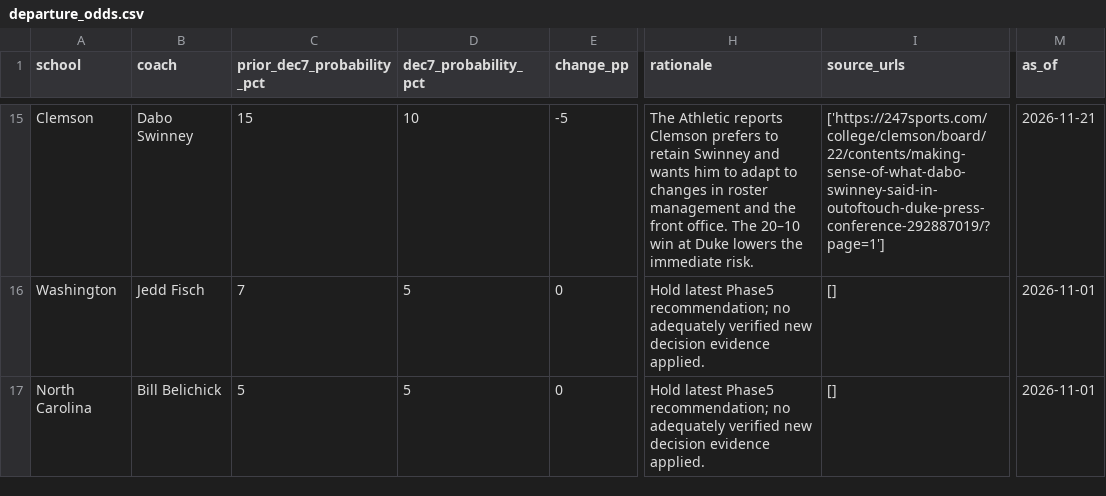
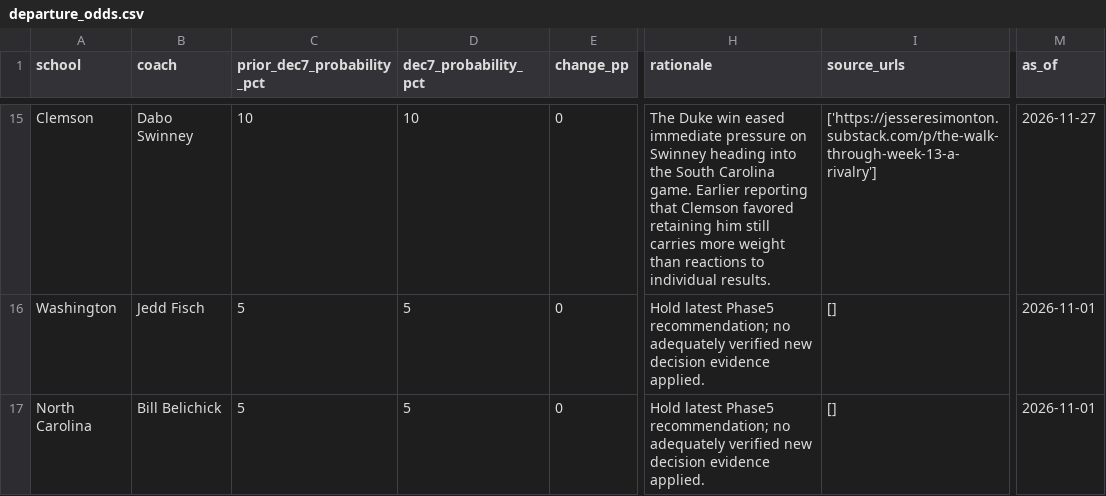
Before and after one commit to terrapinalytics/terrapinalytics.github.io, a CSV file: assets/coaching/departure_odds.csv, drawn as a sheet; only a part is shown, gaps mark what is left out; the diff covers the shown part only; the diff names each change by its address in the sheet, - before the commit and + after, or states it on an @@ line.

```diff
--- a/assets/coaching/departure_odds.csv
+++ b/assets/coaching/departure_odds.csv
-C15 (prior_dec7_probability_pct): 15
+C15 (prior_dec7_probability_pct): 10
-E15 (change_pp): -5
+E15 (change_pp): 0
-H15 (rationale): The Athletic reports Clemson prefers to retain Swinney and wants him to adapt to changes in roster management and the front office. The 20–10 win at Duke lowers the immediate risk.
+H15 (rationale): The Duke win eased immediate pressure on Swinney heading into the South Carolina game. Earlier reporting that Clemson favored retaining him still carries more weight than reactions to individual results.
-I15 (source_urls): ['https://247sports.com/college/clemson/board/22/contents/making-sense-of-what-dabo-swinney-said-in-outoftouch-duke-press-conference-292887019/?page=1']
+I15 (source_urls): ['https://jesseresimonton.substack.com/p/the-walk-through-week-13-a-rivalry']
-M15 (as_of): 2026-11-21
+M15 (as_of): 2026-11-27
-C16 (prior_dec7_probability_pct): 7
+C16 (prior_dec7_probability_pct): 5
```
Also changed, not shown: 99 edited cells elsewhere in this file, 8 other files.
